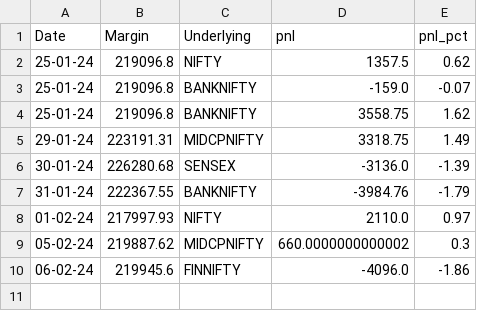
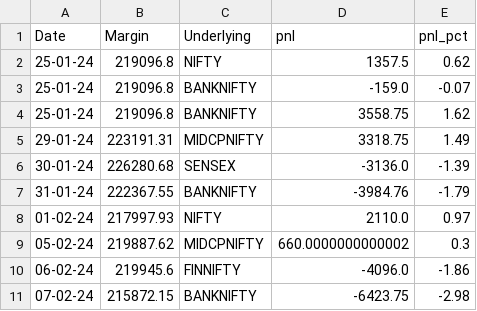
Before and after one commit to sk18sept/Margins, a CSV file: prashant_margin.csv, drawn as a sheet.

```diff
--- a/prashant_margin.csv
+++ b/prashant_margin.csv
@@ -10 +10,2 @@ Date,Margin,Underlying,pnl,pnl_pct
 06-02-24,219945.6,FINNIFTY,-4096.0,-1.86
+07-02-24,215872.15,BANKNIFTY,-6423.75,-2.98
```
Also changed, not shown: shipra_margin.csv, 1 other file.
